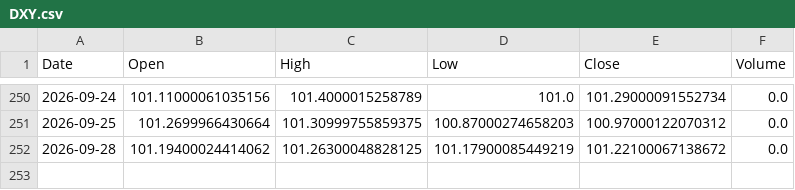
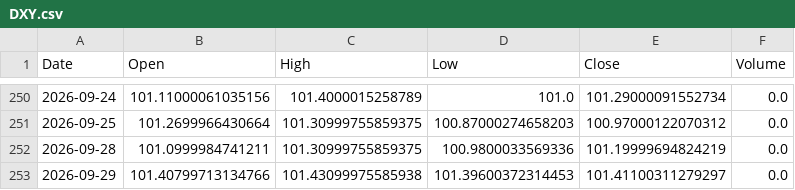
Before and after one commit to LYDIALI16/portfolio-engine, a CSV file: data/macro/DXY.csv, drawn as a sheet; only a part is shown, gaps mark what is left out.

```diff
--- a/data/macro/DXY.csv
+++ b/data/macro/DXY.csv
@@ -251,2 +251,3 @@ Date,Open,High,Low,Close,Volume
 2026-09-25,101.2699966430664,101.30999755859375,100.87000274658203,100.97000122070312,0.0
-2026-09-28,101.19400024414062,101.26300048828125,101.17900085449219,101.22100067138672,0.0
+2026-09-28,101.0999984741211,101.30999755859375,100.9800033569336,101.19999694824219,0.0
+2026-09-29,101.40799713134766,101.43099975585938,101.39600372314453,101.41100311279297,0.0
```
Also changed, not shown: data/macro/IRX.csv, data/us/AVGO.csv, 20 other files.
